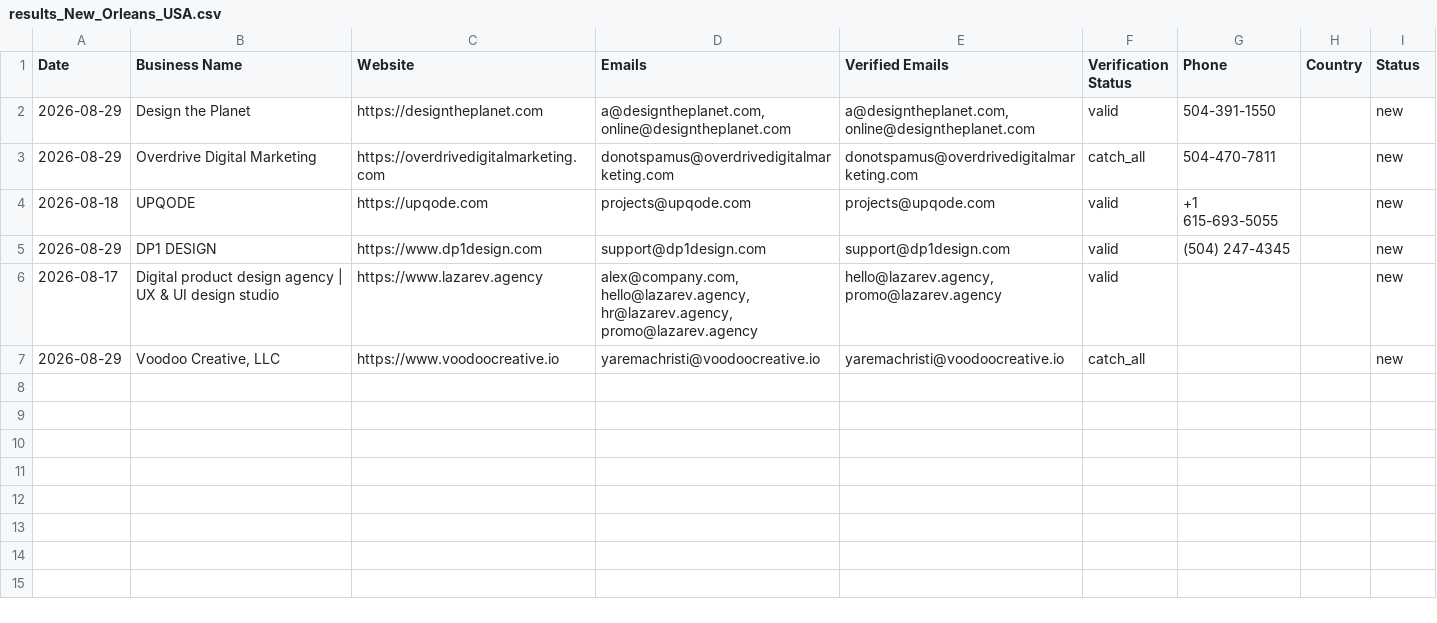
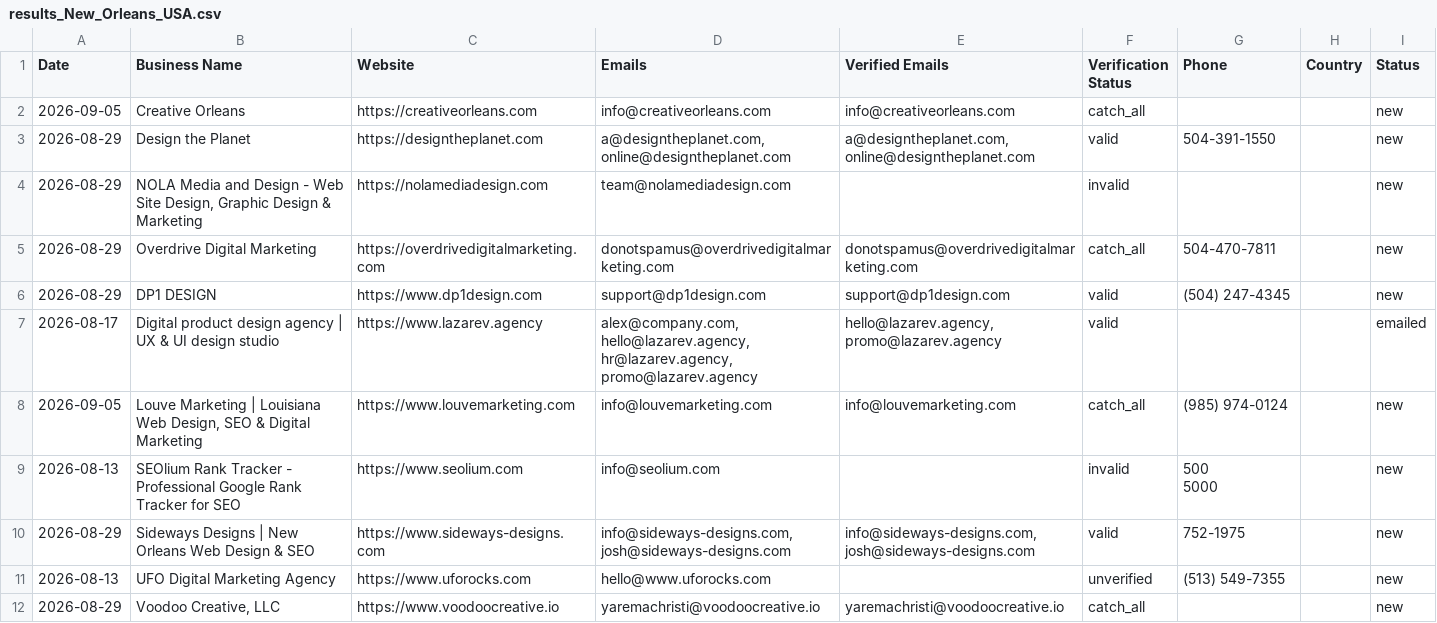
Before and after one commit to zestmastral-glitch/AI-B2B-Lead-Finder, a CSV file: data/results_New_Orleans_USA.csv, drawn as a sheet.

```diff
--- a/data/results_New_Orleans_USA.csv
+++ b/data/results_New_Orleans_USA.csv
@@ -1,7 +1,13 @@
 Date,Business Name,Website,Emails,Verified Emails,Verification Status,Phone,Country,Status
+2026-09-05,Creative Orleans,https://creativeorleans.com,info@creativeorleans.com,info@creativeorleans.com,catch_all,,,new
 2026-08-29,Design the Planet,https://designtheplanet.com,"a@designtheplanet.com, online@designtheplanet.com","a@designtheplanet.com, online@designtheplanet.com",valid,504-391-1550,,new
+2026-08-29,"NOLA Media and Design - Web Site Design, Graphic Design & Marketing",https://nolamediadesign.com,team@nolamediadesign.com,,invalid,,,new
 2026-08-29,Overdrive Digital Marketing,https://overdrivedigitalmarketing.com,donotspamus@overdrivedigitalmarketing.com,donotspamus@overdrivedigitalmarketing.com,catch_all,504-470-7811,,new
-2026-08-18,UPQODE,https://upqode.com,projects@upqode.com,projects@upqode.com,valid,+1 615-693-5055,,new
 2026-08-29,DP1 DESIGN,https://www.dp1design.com,support@dp1design.com,support@dp1design.com,valid,(504) 247-4345,,new
-2026-08-17,Digital product design agency | UX & UI design studio,https://www.lazarev.agency,"alex@company.com, hello@lazarev.agency, hr@lazarev.agency, promo@lazarev.agency","hello@lazarev.agency, promo@lazarev.agency",valid,,,new
+2026-08-17,Digital product design agency | UX & UI design studio,https://www.lazarev.agency,"alex@company.com, hello@lazarev.agency, hr@lazarev.agency, promo@lazarev.agency","hello@lazarev.agency, promo@lazarev.agency",valid,,,emailed
+2026-09-05,"Louve Marketing | Louisiana Web Design, SEO & Digital Marketing",https://www.louvemarketing.com,info@louvemarketing.com,info@louvemarketing.com,catch_all,(985) 974-0124,,new
+2026-08-13,SEOlium Rank Tracker - Professional Google Rank Tracker for SEO,https://www.seolium.com,info@seolium.com,,invalid,"500
+ 5000",,new
+2026-08-29,Sideways Designs | New Orleans Web Design & SEO,https://www.sideways-designs.com,"info@sideways-designs.com, josh@sideways-designs.com","info@sideways-designs.com, josh@sideways-designs.com",valid,752-1975,,new
+2026-08-13,UFO Digital Marketing Agency,https://www.uforocks.com,hello@www.uforocks.com,,unverified,(513) 549-7355,,new
 2026-08-29,"Voodoo Creative, LLC",https://www.voodoocreative.io,yaremachristi@voodoocreative.io,yaremachristi@voodoocreative.io,catch_all,,,new
```
Also changed, not shown: data/results.csv, 1 other file.
